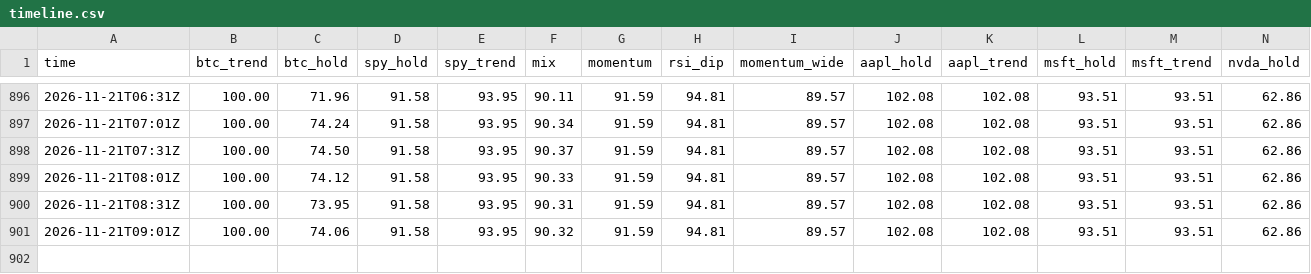
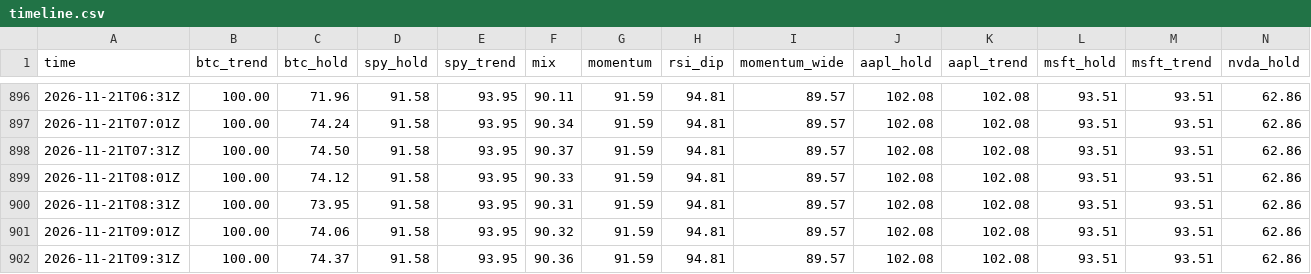
Before and after one commit to rambitllc-dot/trading-bot, a CSV file: timeline.csv, drawn as a sheet; only a part is shown, gaps mark what is left out; rows hold the shown columns only; the diff names each change by its address in the sheet, - before the commit and + after, or states it on an @@ line.

```diff
--- a/timeline.csv
+++ b/timeline.csv
+row 902: 2026-11-21T09:31Z | 100.00 | 74.37 | 91.58 | 93.95 | 90.36 | 91.59 | 94.81 | 89.57 | 102.08 | 102.08 | 93.51 | 93.51 | 62.86
```
Also changed, not shown: 4 other files.
